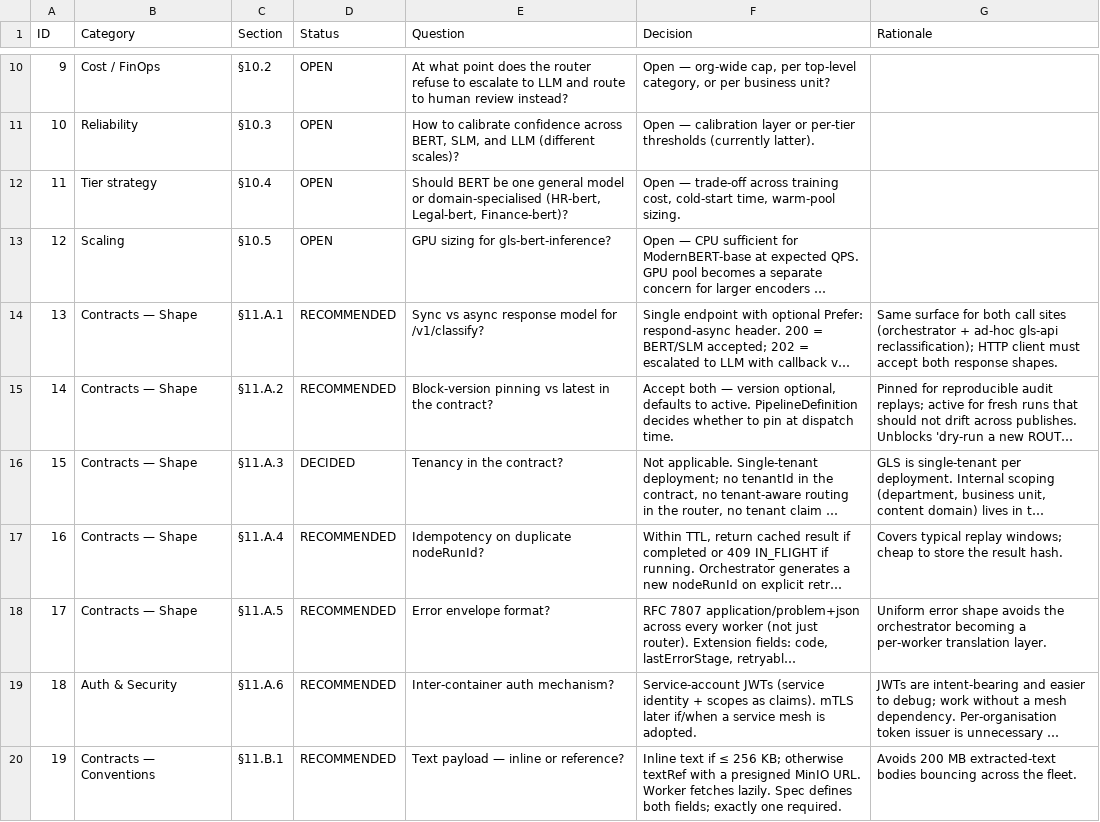
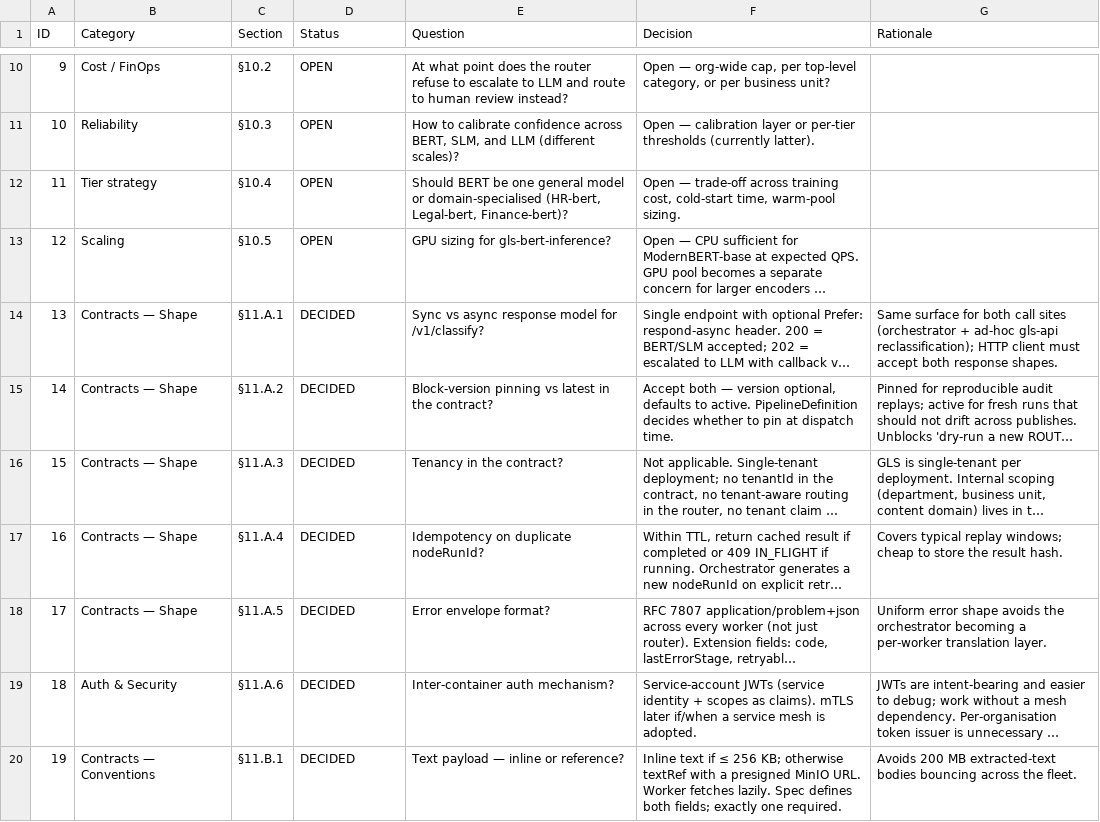
Before and after one commit to theWolfNotSheep/ig-central, a CSV file: version-2-decision-tree.csv, drawn as a sheet; only a part is shown, gaps mark what is left out; long unchanged cells end in …; the diff covers the shown part only; the diff names each change by its address in the sheet, - before the commit and + after, or states it on an @@ line.

Commit message:
Add Phase 0 foundations — decisions, tooling, contracts skeleton (#1)
§11 shape and convention decisions flipped RECOMMENDED → DECIDED:
- #13/#14/#16/#17/#18 (sync-async response, block-version pinning,
  idempotency TTL, RFC 7807 envelope, service-account JWTs)
- #19–#26 (text payload, traceparent, capabilities, cost units,
  429+Retry-After, 12s sync timeout, path versioning, free metadata)

New decisions:
- #38 — Docker Compose for v2; K8s deferred. Future-build guidance
  in docs/operations/k8s-deferred-guidance.md.
- #39 — openapi-generator-maven-plugin for Spring Boot stubs and
  TypeScript fetch client.
- #40 — Spectral as the OpenAPI 3.1.1 linter; start permissive,
  tighten over time via contracts/.spectral.yaml.
- #41 — Mongock for MongoDB schema migrations.

Contracts skeleton (cross-cutting only — per-service folders
deferred until each service's phase begins):
- contracts/{README.md, .spectral.yaml}
- contracts/_shared/, messaging/, audit/, blocks/ each with
  README, VERSION (0.1.0), CHANGELOG.md.

Implementation log: status board updated; three closing entries
appended for 0.1+0.2, 0.5+0.10 tooling, and 0.3 cross-cutting.

Sixteen decisions accepted as-written without the per-decision
sit-down the plan calls for. All reversible via superseding rows
per CLAUDE.md decision-log rules. Flagged in the log for review
before Phase 1 cutover.

```diff
--- a/version-2-decision-tree.csv
+++ b/version-2-decision-tree.csv
-D14:D15 (Status): RECOMMENDED
+D14:D15 (Status): DECIDED
-D17:D20 (Status): RECOMMENDED
+D17:D20 (Status): DECIDED
```
Also changed, not shown: 4 added rows and 7 edited cells elsewhere in this file, 16 other files.
